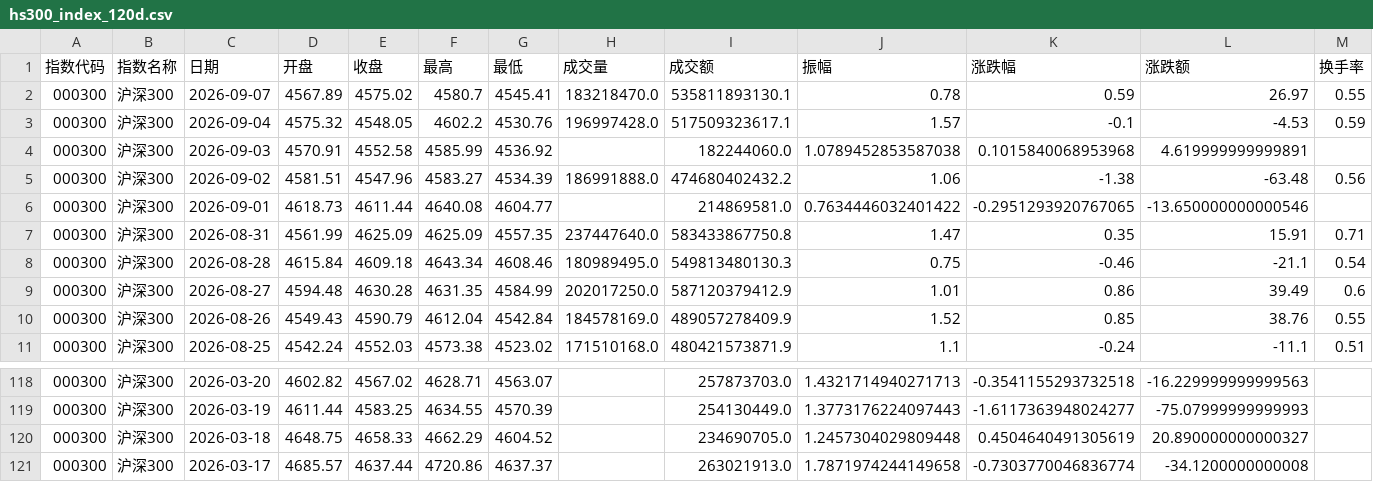
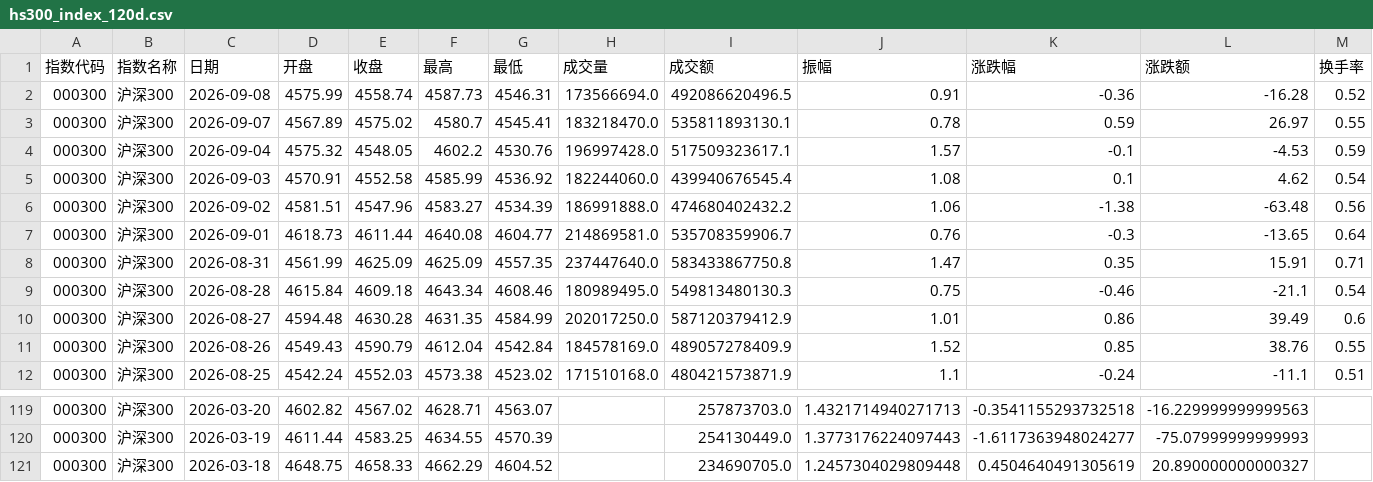
Before and after one commit to C00l70/etf-Hamburger, a CSV file: hs300_index_120d.csv, drawn as a sheet; only a part is shown, gaps mark what is left out.

```diff
--- a/hs300_index_120d.csv
+++ b/hs300_index_120d.csv
@@ -1,7 +1,8 @@
 指数代码,指数名称,日期,开盘,收盘,最高,最低,成交量,成交额,振幅,涨跌幅,涨跌额,换手率
+000300,沪深300,2026-09-08,4575.99,4558.74,4587.73,4546.31,173566694.0,492086620496.5,0.91,-0.36,-16.28,0.52
 000300,沪深300,2026-09-07,4567.89,4575.02,4580.7,4545.41,183218470.0,535811893130.1,0.78,0.59,26.97,0.55
 000300,沪深300,2026-09-04,4575.32,4548.05,4602.2,4530.76,196997428.0,517509323617.1,1.57,-0.1,-4.53,0.59
-000300,沪深300,2026-09-03,4570.91,4552.58,4585.99,4536.92,,182244060.0,1.0789452853587038,0.1015840068953968,4.619999999999891,
+000300,沪深300,2026-09-03,4570.91,4552.58,4585.99,4536.92,182244060.0,439940676545.4,1.08,0.1,4.62,0.54
 000300,沪深300,2026-09-02,4581.51,4547.96,4583.27,4534.39,186991888.0,474680402432.2,1.06,-1.38,-63.48,0.56
-000300,沪深300,2026-09-01,4618.73,4611.44,4640.08,4604.77,,214869581.0,0.7634446032401422,-0.2951293920767065,-13.650000000000546,
+000300,沪深300,2026-09-01,4618.73,4611.44,4640.08,4604.77,214869581.0,535708359906.7,0.76,-0.3,-13.65,0.64
 000300,沪深300,2026-08-31,4561.99,4625.09,4625.09,4557.35,237447640.0,583433867750.8,1.47,0.35,15.91,0.71
@@ -120,2 +121 @@
 000300,沪深300,2026-03-18,4648.75,4658.33,4662.29,4604.52,,234690705.0,1.2457304029809448,0.4504640491305619,20.890000000000327,
-000300,沪深300,2026-03-17,4685.57,4637.44,4720.86,4637.37,,263021913.0,1.7871974244149658,-0.7303770046836774,-34.1200000000008,
```
Also changed, not shown: 1 other file.
